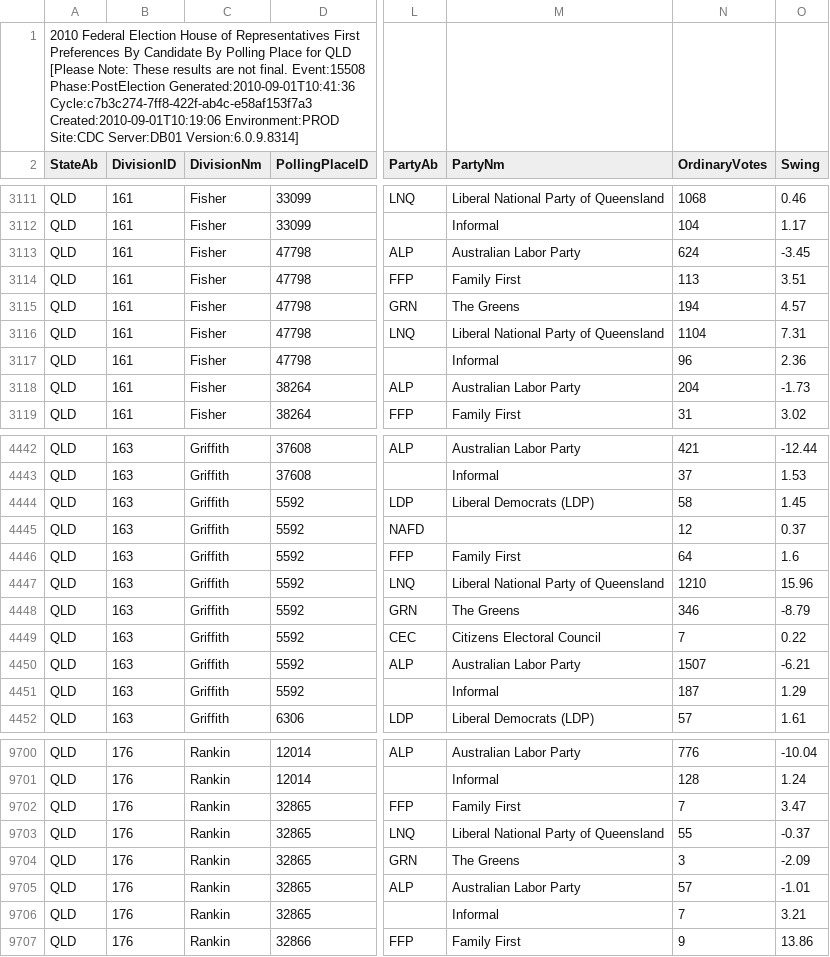
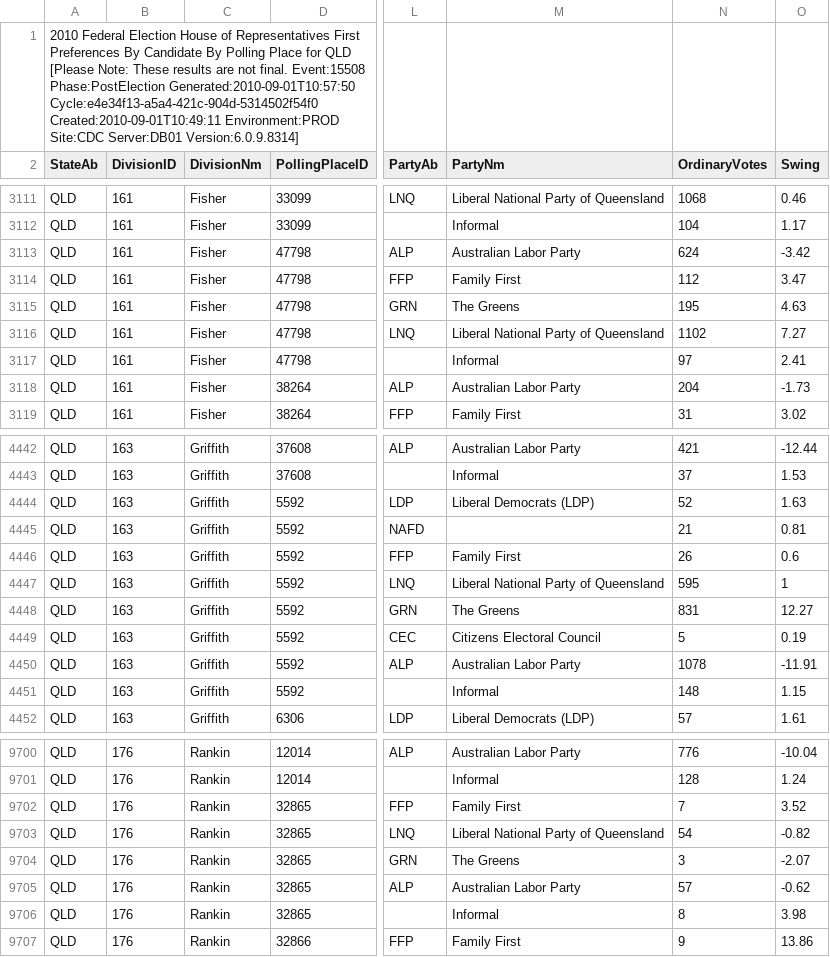
Before and after one commit to d1b/AustralianFederalElection2010CSV, a CSV file: HouseStateFirstPrefsByPollingPlaceDownload-15508-QLD.csv, drawn as a sheet; only a part is shown, gaps mark what is left out; the diff covers the shown part only; the diff names each change by its address in the sheet, - before the commit and + after, or states it on an @@ line.

```diff
--- a/HouseStateFirstPrefsByPollingPlaceDownload-15508-QLD.csv
+++ b/HouseStateFirstPrefsByPollingPlaceDownload-15508-QLD.csv
-A1 (StateAb): …Event:15508 Phase:PostElection Generated:2010-09-01T10:41:36 Cycle:c7b3c274-7ff8-422f-ab4c-e58af153f7a3 Created:2010-09-01T10:19:06 Environment:PROD Site:CDC…
+A1 (StateAb): …Event:15508 Phase:PostElection Generated:2010-09-01T10:57:50 Cycle:e4e34f13-a5a4-421c-904d-5314502f54f0 Created:2010-09-01T10:49:11 Environment:PROD Site:CDC…
-O3113 (Swing): -3.45
+O3113 (Swing): -3.42
-N3114 (OrdinaryVotes): 113
+N3114 (OrdinaryVotes): 112
-O3114 (Swing): 3.51
+O3114 (Swing): 3.47
-N3115 (OrdinaryVotes): 194
+N3115 (OrdinaryVotes): 195
-O3115 (Swing): 4.57
+O3115 (Swing): 4.63
-N3116 (OrdinaryVotes): 1104
+N3116 (OrdinaryVotes): 1102
-O3116 (Swing): 7.31
+O3116 (Swing): 7.27
-N3117 (OrdinaryVotes): 96
+N3117 (OrdinaryVotes): 97
-O3117 (Swing): 2.36
+O3117 (Swing): 2.41
-N4444 (OrdinaryVotes): 58
+N4444 (OrdinaryVotes): 52
-O4444 (Swing): 1.45
+O4444 (Swing): 1.63
-N4445 (OrdinaryVotes): 12
+N4445 (OrdinaryVotes): 21
-O4445 (Swing): 0.37
+O4445 (Swing): 0.81
-N4446 (OrdinaryVotes): 64
+N4446 (OrdinaryVotes): 26
-O4446 (Swing): 1.6
+O4446 (Swing): 0.6
-N4447 (OrdinaryVotes): 1210
+N4447 (OrdinaryVotes): 595
-O4447 (Swing): 15.96
+O4447 (Swing): 1
-N4448 (OrdinaryVotes): 346
+N4448 (OrdinaryVotes): 831
-O4448 (Swing): -8.79
+O4448 (Swing): 12.27
-N4449 (OrdinaryVotes): 7
+N4449 (OrdinaryVotes): 5
-O4449 (Swing): 0.22
+O4449 (Swing): 0.19
-N4450 (OrdinaryVotes): 1507
+N4450 (OrdinaryVotes): 1078
-O4450 (Swing): -6.21
+O4450 (Swing): -11.91
-N4451 (OrdinaryVotes): 187
+N4451 (OrdinaryVotes): 148
-O4451 (Swing): 1.29
+O4451 (Swing): 1.15
-O9702 (Swing): 3.47
+O9702 (Swing): 3.52
-N9703 (OrdinaryVotes): 55
+N9703 (OrdinaryVotes): 54
-O9703 (Swing): -0.37
+O9703 (Swing): -0.82
-O9704 (Swing): -2.09
+O9704 (Swing): -2.07
-O9705 (Swing): -1.01
+O9705 (Swing): -0.62
-N9706 (OrdinaryVotes): 7
+N9706 (OrdinaryVotes): 8
-O9706 (Swing): 3.21
+O9706 (Swing): 3.98
```
Also changed, not shown: 26 edited cells elsewhere in this file, HouseFirstPrefsByCandidateByVoteTypeDownload-15508.csv, HouseInformalByDivisionDownload-15508.csv, 53 other files.
